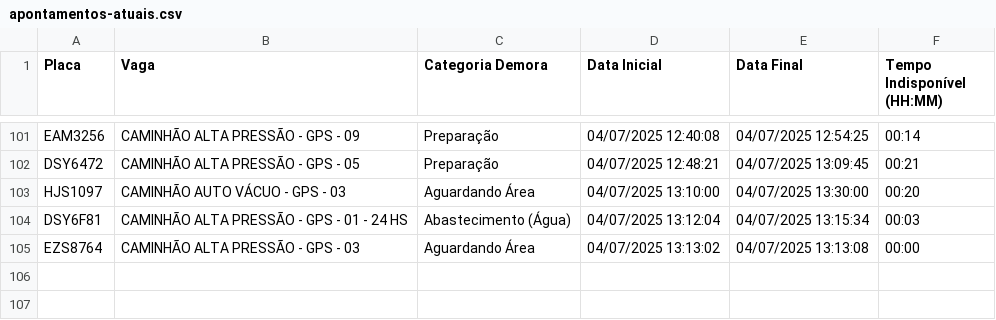
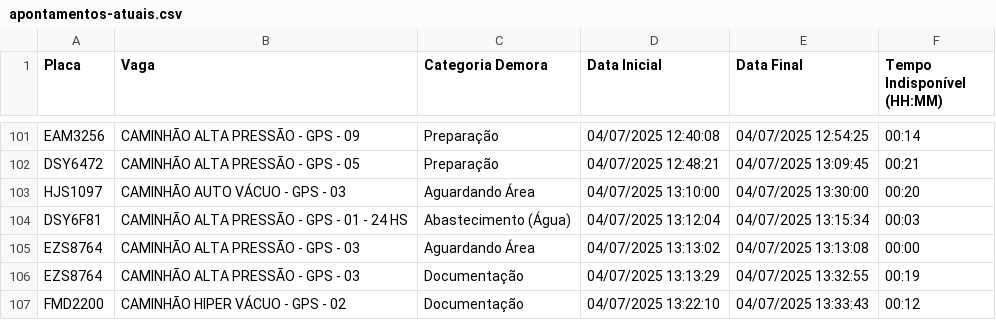
Before and after one commit to GrupoGps-Mecanizada/Apontamento-Dos-Tablets, a CSV file: data/apontamentos-atuais.csv, drawn as a sheet; only a part is shown, gaps mark what is left out.

Commit message:
🔄 Auto v3.3 - Refresh: 16 | Data: 97 - 04/07/2025, 13:36:58

```diff
--- a/data/apontamentos-atuais.csv
+++ b/data/apontamentos-atuais.csv
@@ -105 +105,3 @@
 "EZS8764";"CAMINHÃO ALTA PRESSÃO - GPS - 03";"Aguardando Área";"04/07/2025 13:13:02";"04/07/2025 13:13:08";"00:00"
+"EZS8764";"CAMINHÃO ALTA PRESSÃO - GPS - 03";"Documentação";"04/07/2025 13:13:29";"04/07/2025 13:32:55";"00:19"
+"FMD2200";"CAMINHÃO HIPER VÁCUO - GPS - 02";"Documentação";"04/07/2025 13:22:10";"04/07/2025 13:33:43";"00:12"
```
